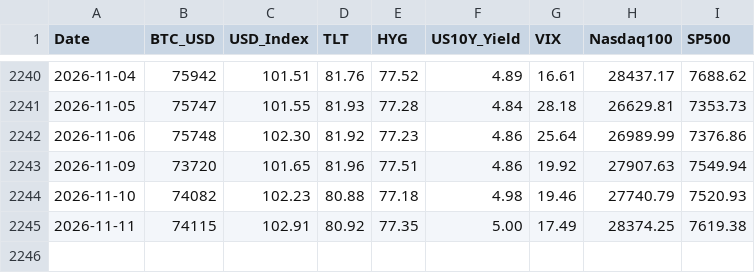
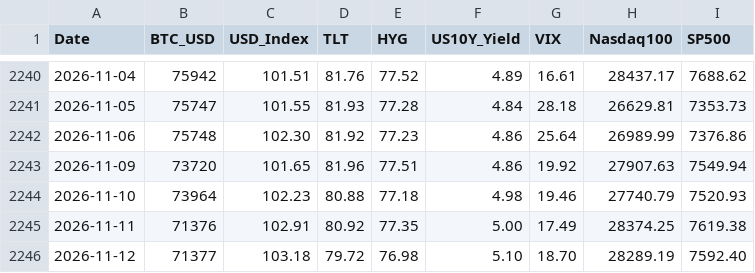
Before and after one commit to edwardchin811227/usmarket, a CSV file: data/8-factors.csv, drawn as a sheet; only a part is shown, gaps mark what is left out.

Commit message:
data: sync 8-factors 2026-11-12 22:43:09

```diff
--- a/data/8-factors.csv
+++ b/data/8-factors.csv
@@ -2243,3 +2243,4 @@ Date,BTC_USD,USD_Index,TLT,HYG,US10Y_Yield,VIX,Nasdaq100,SP500
 2026-11-09,73720,101.65,81.96,77.51,4.86,19.92,27907.63,7549.94
-2026-11-10,74082,102.23,80.88,77.18,4.98,19.46,27740.79,7520.93
-2026-11-11,74115,102.91,80.92,77.35,5.00,17.49,28374.25,7619.38
+2026-11-10,73964,102.23,80.88,77.18,4.98,19.46,27740.79,7520.93
+2026-11-11,71376,102.91,80.92,77.35,5.00,17.49,28374.25,7619.38
+2026-11-12,71377,103.18,79.72,76.98,5.10,18.70,28289.19,7592.40
```
